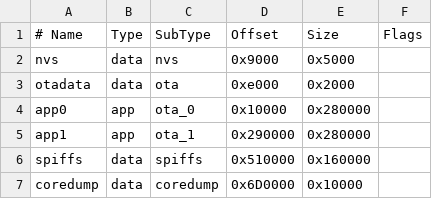
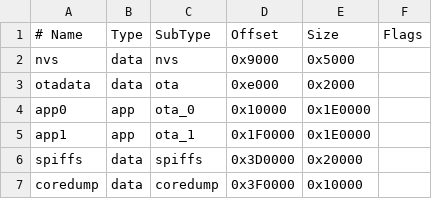
Before and after one commit to contactsimonwilson/PubRemote, a CSV file: firmware/partitions.csv, drawn as a sheet.

```diff
--- a/firmware/partitions.csv
+++ b/firmware/partitions.csv
@@ -3,5 +3,5 @@ nvs, data, nvs, 0x9000, 0x5000
 otadata, data, ota, 0xe000, 0x2000
-app0, app, ota_0, 0x10000, 0x280000
-app1, app, ota_1, 0x290000, 0x280000
-spiffs, data, spiffs, 0x510000, 0x160000
-coredump, data, coredump, 0x6D0000, 0x10000
+app0, app, ota_0, 0x10000, 0x1E0000
+app1, app, ota_1, 0x1F0000, 0x1E0000
+spiffs, data, spiffs, 0x3D0000, 0x20000
+coredump, data, coredump, 0x3F0000, 0x10000
```
Also changed, not shown: 6 other files.
